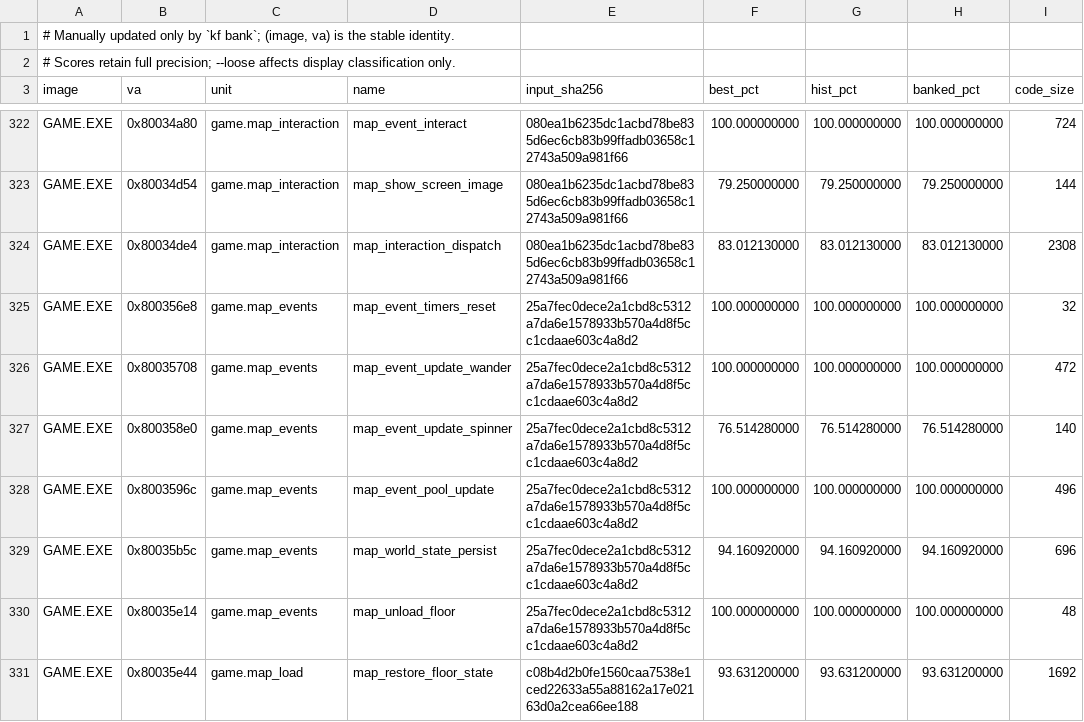
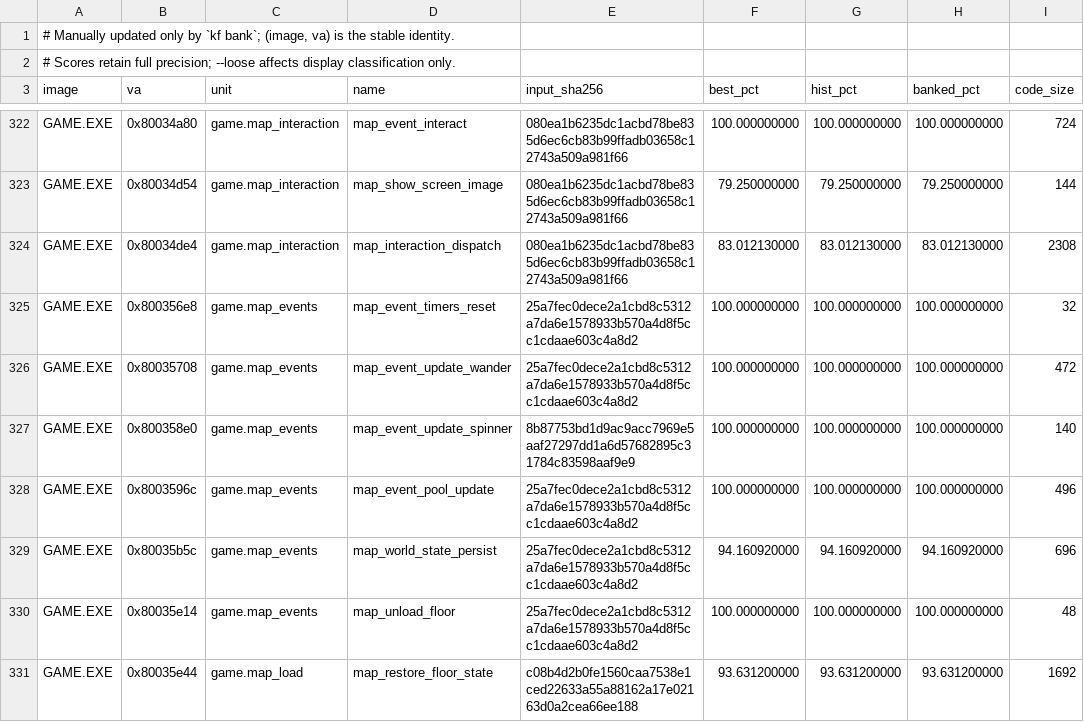
Before and after one commit to sushi-shi/kings-field-decomp, a TSV file: config/match_baseline.tsv, drawn as a sheet; only a part is shown, gaps mark what is left out.

```diff
--- a/config/match_baseline.tsv
+++ b/config/match_baseline.tsv
@@ -326,3 +326,3 @@ GAME.EXE	0x800356e8	game.map_events	map_event_timers_reset	25a7fec0dece2a1cbd8c5
 GAME.EXE	0x80035708	game.map_events	map_event_update_wander	25a7fec0dece2a1cbd8c5312a7da6e1578933b570a4d8f5cc1cdaae603c4a8d2	100.000000000	100.000000000	100.000000000	472
-GAME.EXE	0x800358e0	game.map_events	map_event_update_spinner	25a7fec0dece2a1cbd8c5312a7da6e1578933b570a4d8f5cc1cdaae603c4a8d2	76.514280000	76.514280000	76.514280000	140
+GAME.EXE	0x800358e0	game.map_events	map_event_update_spinner	8b87753bd1d9ac9acc7969e5aaf27297dd1a6d57682895c31784c83598aaf9e9	100.000000000	100.000000000	100.000000000	140
 GAME.EXE	0x8003596c	game.map_events	map_event_pool_update	25a7fec0dece2a1cbd8c5312a7da6e1578933b570a4d8f5cc1cdaae603c4a8d2	100.000000000	100.000000000	100.000000000	496
```
Also changed, not shown: config/retail/data_identities.tsv, config/retail/structure_fields.tsv, 20 other files.
